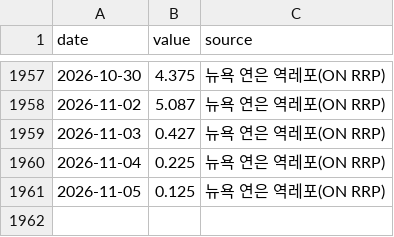
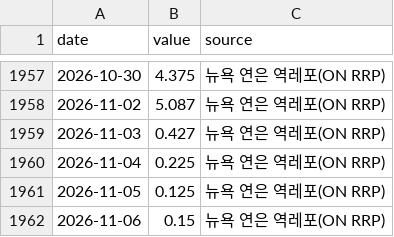
Before and after one commit to dobakinn-9/MKFlow, a CSV file: market-flow/data/us/RRP_B.csv, drawn as a sheet; only a part is shown, gaps mark what is left out.

```diff
--- a/market-flow/data/us/RRP_B.csv
+++ b/market-flow/data/us/RRP_B.csv
@@ -1961 +1961,2 @@ date,value,source
 2026-11-05,0.125,뉴욕 연은 역레포(ON RRP)
+2026-11-06,0.15,뉴욕 연은 역레포(ON RRP)
```
Also changed, not shown: 1 other file.
